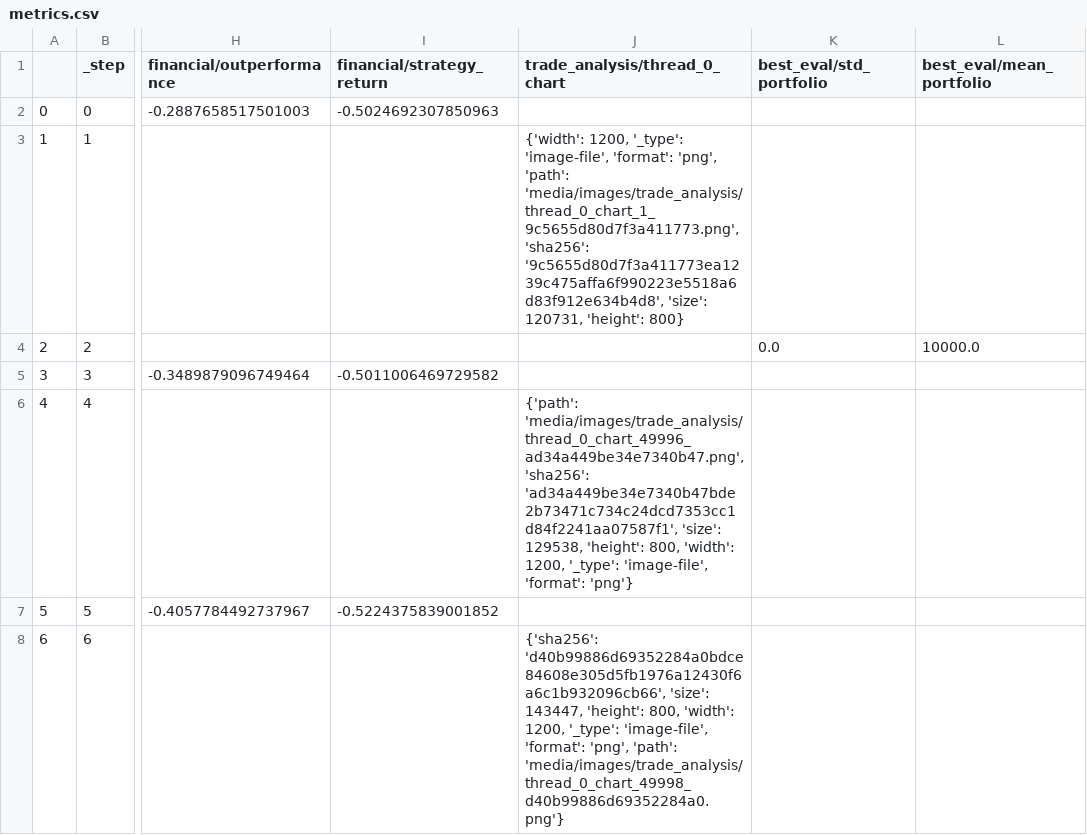
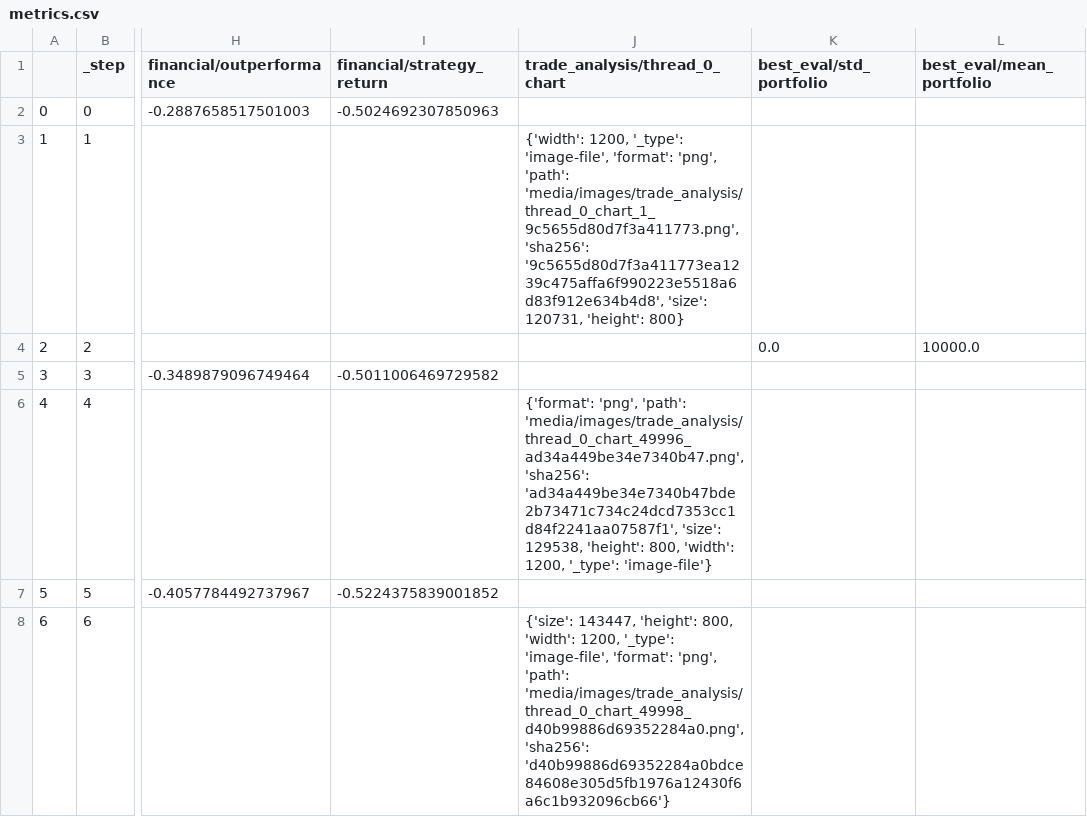
Before and after one commit to zhivko/ai-trading-bot-3, a CSV file: results/metrics.csv, drawn as a sheet; only a part is shown, gaps mark what is left out; the diff names each change by its address in the sheet, - before the commit and + after, or states it on an @@ line.

```diff
--- a/results/metrics.csv
+++ b/results/metrics.csv
-J6 (trade_analysis/thread_0_chart): {'path': 'media/images/trade_analysis/thread_0_chart_49996_ad34a449be34e7340b47.png', 'sha256': 'ad34a449be34e7340b47bde2b73471c734c24dcd7353cc1d84f2241aa07587f1', 'size': 129538, 'height': 800, 'width': 1200, '_type': 'image-file', 'format': 'png'}
+J6 (trade_analysis/thread_0_chart): {'format': 'png', 'path': 'media/images/trade_analysis/thread_0_chart_49996_ad34a449be34e7340b47.png', 'sha256': 'ad34a449be34e7340b47bde2b73471c734c24dcd7353cc1d84f2241aa07587f1', 'size': 129538, 'height': 800, 'width': 1200, '_type': 'image-file'}
-J8 (trade_analysis/thread_0_chart): {'sha256': 'd40b99886d69352284a0bdce84608e305d5fb1976a12430f6a6c1b932096cb66', 'size': 143447, 'height': 800, 'width': 1200, '_type': 'image-file', 'format': 'png', 'path': 'media/images/trade_analysis/thread_0_chart_49998_d40b99886d69352284a0.png'}
+J8 (trade_analysis/thread_0_chart): {'size': 143447, 'height': 800, 'width': 1200, '_type': 'image-file', 'format': 'png', 'path': 'media/images/trade_analysis/thread_0_chart_49998_d40b99886d69352284a0.png', 'sha256': 'd40b99886d69352284a0bdce84608e305d5fb1976a12430f6a6c1b932096cb66'}
```
Also changed, not shown: 1 other file.
